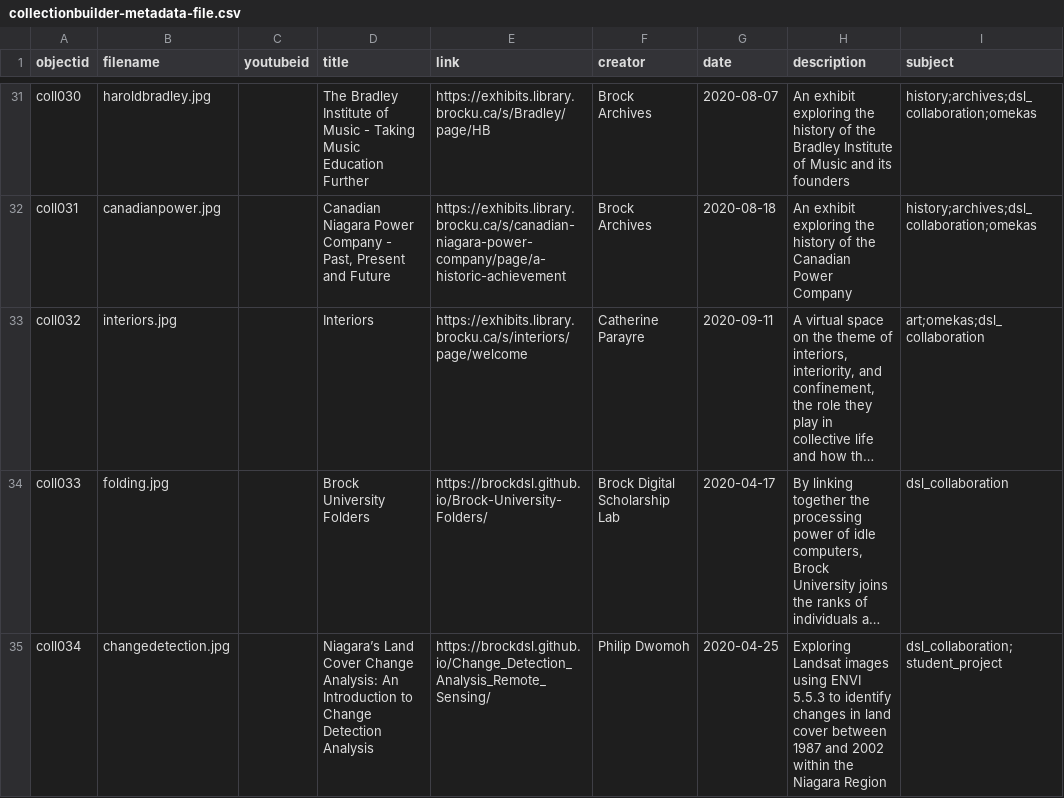
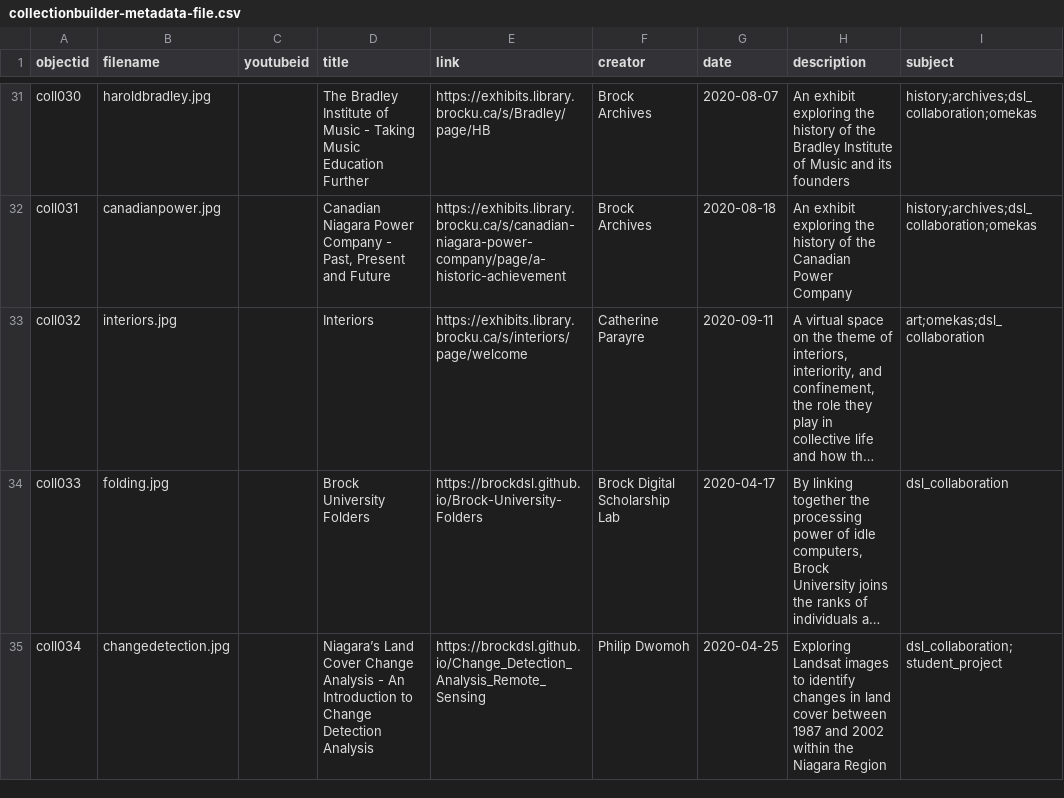
Before and after one commit to dcnb/Brock-Digital-Project-Showcase, a CSV file: _data/collectionbuilder-metadata-file.csv, drawn as a sheet; only a part is shown, gaps mark what is left out; long unchanged cells end in …; the diff names each change by its address in the sheet, - before the commit and + after, or states it on an @@ line.

Commit message:
Update collectionbuilder-metadata-file.csv

```diff
--- a/_data/collectionbuilder-metadata-file.csv
+++ b/_data/collectionbuilder-metadata-file.csv
-E34 (link): https://brockdsl.github.io/Brock-University-Folders/
+E34 (link): https://brockdsl.github.io/Brock-University-Folders
-D35 (title): …Cover Change Analysis: An Introduction…
+D35 (title): …Cover Change Analysis - An Introduction…
-E35 (link): https://brockdsl.github.io/Change_Detection_Analysis_Remote_Sensing/
+E35 (link): https://brockdsl.github.io/Change_Detection_Analysis_Remote_Sensing
-H35 (description): …Landsat images using ENVI 5.5.3 to identify…
+H35 (description): …Landsat images to identify…
```
